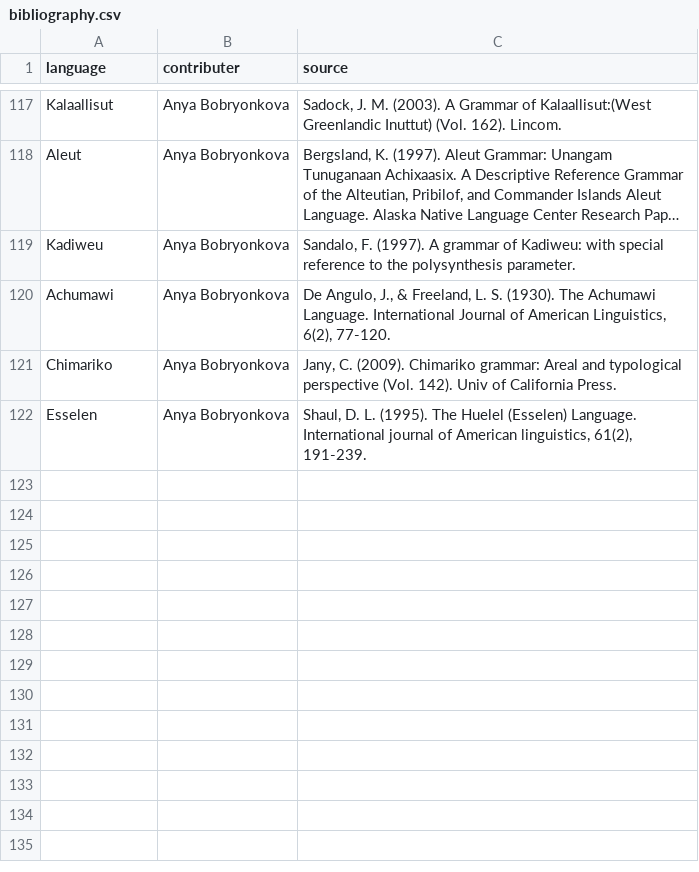
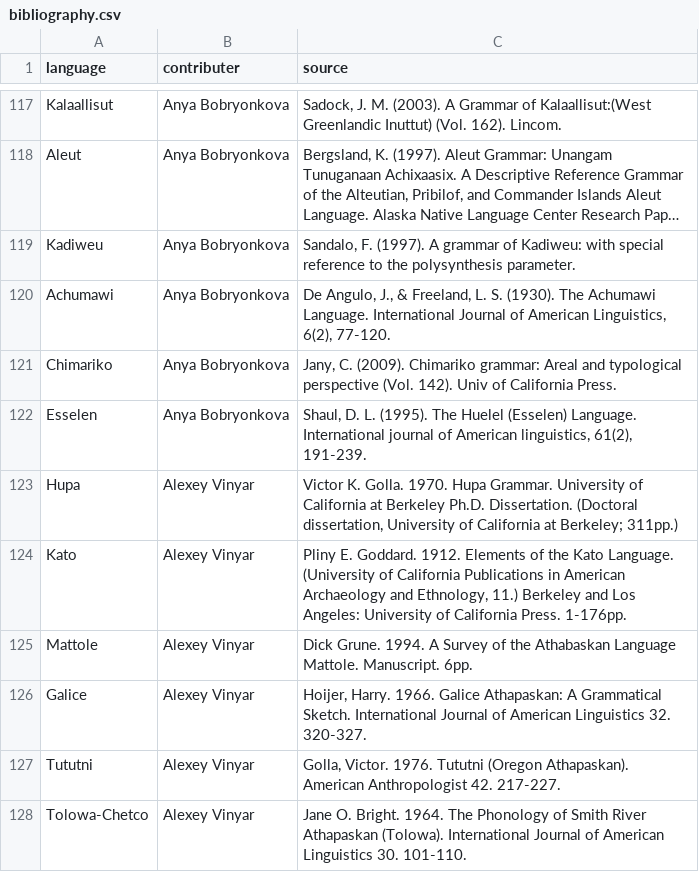
Before and after one commit to agricolamz/wcad, a CSV file: bibliography.csv, drawn as a sheet; only a part is shown, gaps mark what is left out; long unchanged cells end in …; the diff names each change by its address in the sheet, - before the commit and + after, or states it on an @@ line.

```diff
--- a/bibliography.csv
+++ b/bibliography.csv
+row 123: Hupa | Alexey Vinyar | Victor K. Golla. 1970. Hupa Grammar. University of California at Berkeley Ph.D. Dissertation. (Doctoral dissertation, University of California at Berkeley; 311pp.)
+row 124: Kato | Alexey Vinyar | Pliny E. Goddard. 1912. Elements of the Kato Language. (University of California Publications in American Archaeology and Ethnology, 11.) Berkeley and Los Angeles: University of California Press. 1-176pp.
+row 125: Mattole | Alexey Vinyar | Dick Grune. 1994. A Survey of the Athabaskan Language Mattole. Manuscript. 6pp.
+row 126: Galice | Alexey Vinyar | Hoijer, Harry. 1966. Galice Athapaskan: A Grammatical Sketch. International Journal of American Linguistics 32. 320-327.
+row 127: Tututni | Alexey Vinyar | Golla, Victor. 1976. Tututni (Oregon Athapaskan). American Anthropologist 42. 217-227.
+row 128: Tolowa-Chetco | Alexey Vinyar | Jane O. Bright. 1964. The Phonology of Smith River Athapaskan (Tolowa). International Journal of American Linguistics 30. 101-110.
```
Also changed, not shown: database.csv, 2 other files.
